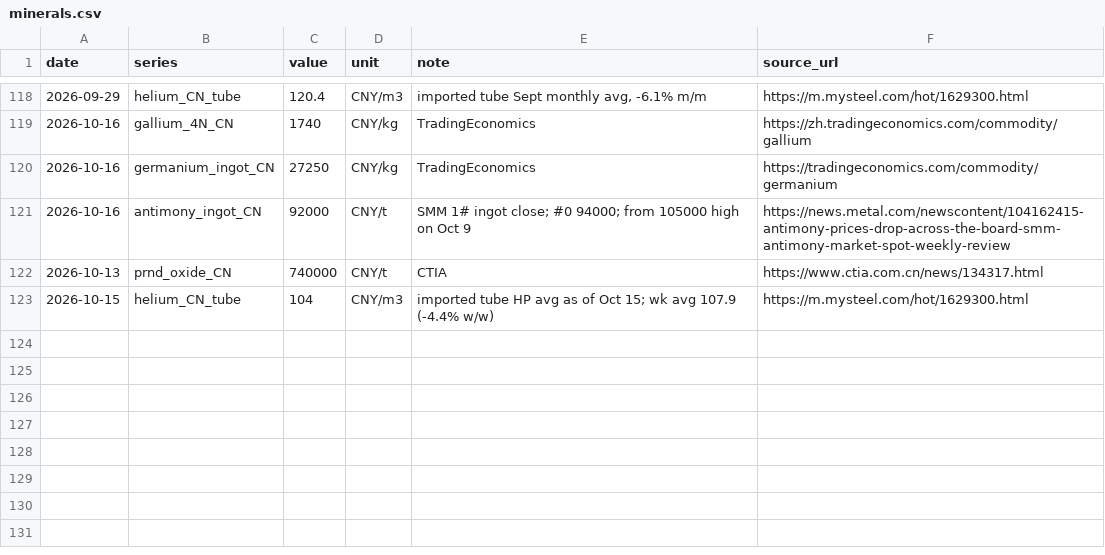
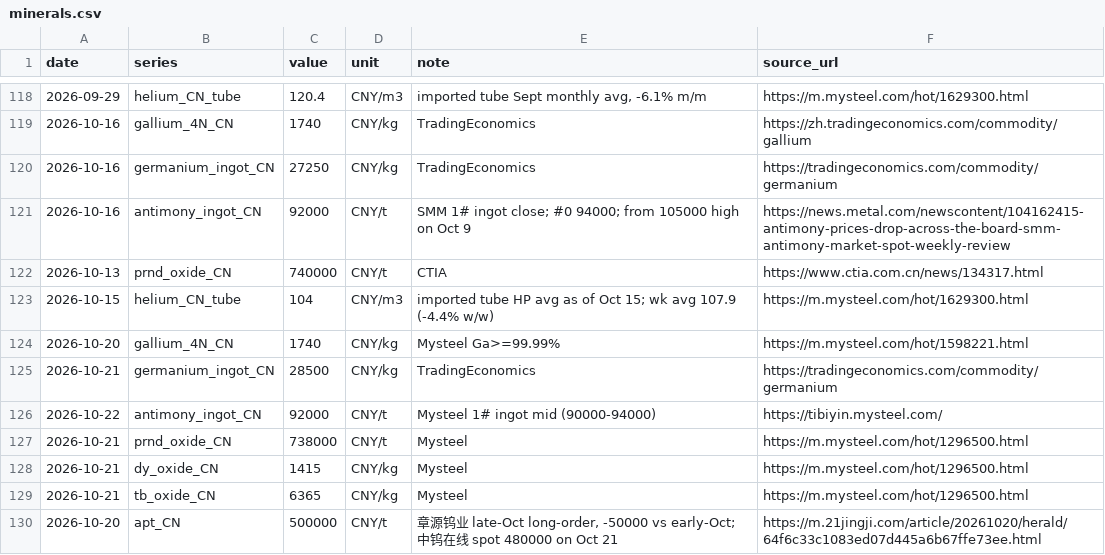
Before and after one commit to gregthomasschuck-cell/memory-price-tracker, a CSV file: data/minerals.csv, drawn as a sheet; only a part is shown, gaps mark what is left out; the diff names each change by its address in the sheet, - before the commit and + after, or states it on an @@ line.

```diff
--- a/data/minerals.csv
+++ b/data/minerals.csv
+row 124: 2026-10-20 | gallium_4N_CN | 1740 | CNY/kg | Mysteel Ga>=99.99% | https://m.mysteel.com/hot/1598221.html
+row 125: 2026-10-21 | germanium_ingot_CN | 28500 | CNY/kg | TradingEconomics | https://tradingeconomics.com/commodity/germanium
+row 126: 2026-10-22 | antimony_ingot_CN | 92000 | CNY/t | Mysteel 1# ingot mid (90000-94000) | https://tibiyin.mysteel.com/
+row 127: 2026-10-21 | prnd_oxide_CN | 738000 | CNY/t | Mysteel | https://m.mysteel.com/hot/1296500.html
+row 128: 2026-10-21 | dy_oxide_CN | 1415 | CNY/kg | Mysteel | https://m.mysteel.com/hot/1296500.html
+row 129: 2026-10-21 | tb_oxide_CN | 6365 | CNY/kg | Mysteel | https://m.mysteel.com/hot/1296500.html
+row 130: 2026-10-20 | apt_CN | 500000 | CNY/t | 章源钨业 late-Oct long-order, -50000 vs early-Oct; 中钨在线 spot 480000 on Oct 21 | https://m.21jingji.com/article/20261020/herald/64f6c33c1083ed07d445a6b67ffe73ee.html
```
Also changed, not shown: data/korea_exports.csv, data/pcb_materials.csv.
